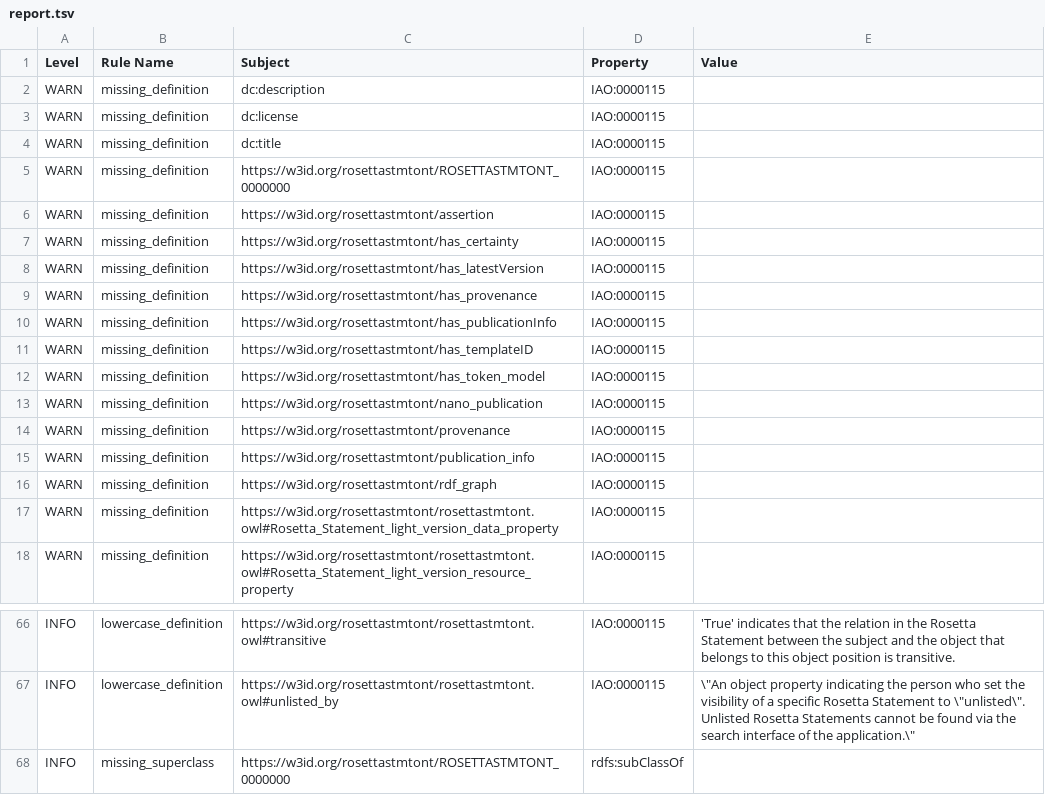
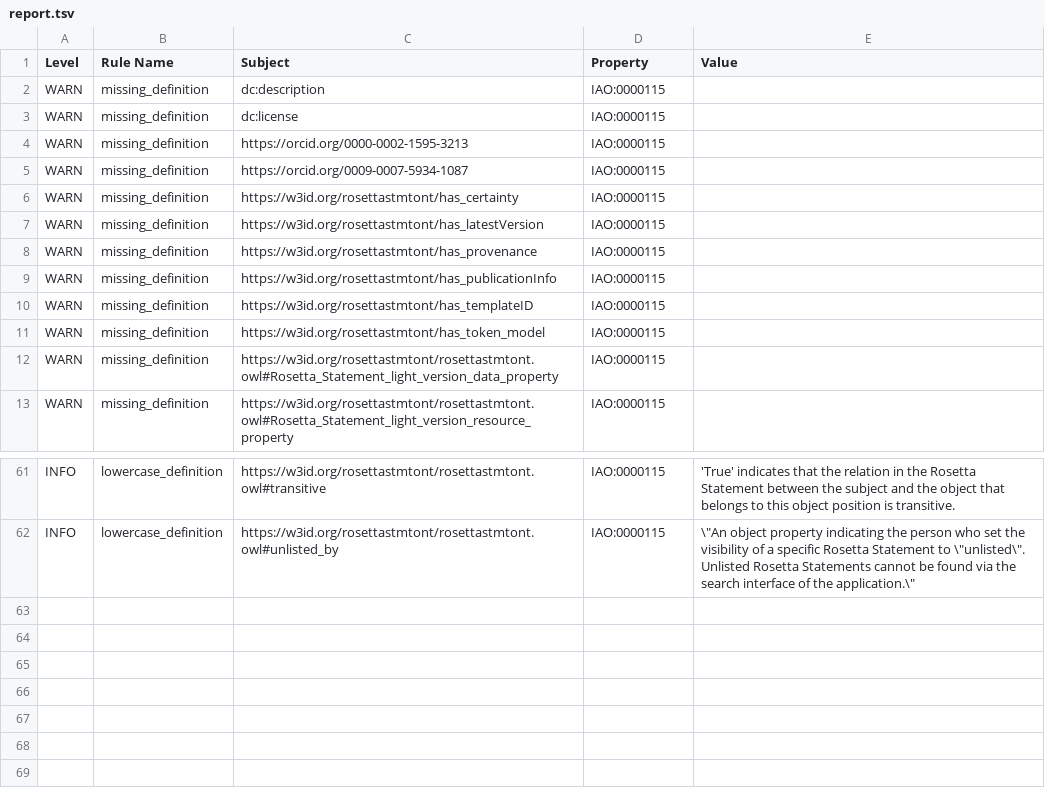
Before and after one commit to karanthpallavi/rosetta_statement_ontology, a TSV file: src/ontology/report.tsv, drawn as a sheet; only a part is shown, gaps mark what is left out.

Commit message:
Full Ontology release 03-Mar-2025

```diff
--- a/src/ontology/report.tsv
+++ b/src/ontology/report.tsv
@@ -3,5 +3,4 @@ WARN	missing_definition	dc:description	IAO:0000115
 WARN	missing_definition	dc:license	IAO:0000115	
-WARN	missing_definition	dc:title	IAO:0000115	
-WARN	missing_definition	https://w3id.org/rosettastmtont/ROSETTASTMTONT_0000000	IAO:0000115	
-WARN	missing_definition	https://w3id.org/rosettastmtont/assertion	IAO:0000115	
+WARN	missing_definition	https://orcid.org/0000-0002-1595-3213	IAO:0000115	
+WARN	missing_definition	https://orcid.org/0009-0007-5934-1087	IAO:0000115	
 WARN	missing_definition	https://w3id.org/rosettastmtont/has_certainty	IAO:0000115	
@@ -12,6 +11,2 @@ WARN	missing_definition	https://w3id.org/rosettastmtont/has_templateID	IAO:00001
 WARN	missing_definition	https://w3id.org/rosettastmtont/has_token_model	IAO:0000115	
-WARN	missing_definition	https://w3id.org/rosettastmtont/nano_publication	IAO:0000115	
-WARN	missing_definition	https://w3id.org/rosettastmtont/provenance	IAO:0000115	
-WARN	missing_definition	https://w3id.org/rosettastmtont/publication_info	IAO:0000115	
-WARN	missing_definition	https://w3id.org/rosettastmtont/rdf_graph	IAO:0000115	
 WARN	missing_definition	https://w3id.org/rosettastmtont/rosettastmtont.owl#Rosetta_Statement_light_version_data_property	IAO:0000115	
@@ -67,2 +62 @@ INFO	lowercase_definition	https://w3id.org/rosettastmtont/rosettastmtont.owl#tra
 INFO	lowercase_definition	https://w3id.org/rosettastmtont/rosettastmtont.owl#unlisted_by	IAO:0000115	"\""An object property indicating the person who set the visibility of a specific Rosetta Statement to \""unlisted\"". Unlisted Rosetta Statements cannot be found via the search interface of the application.\"""
-INFO	missing_superclass	https://w3id.org/rosettastmtont/ROSETTASTMTONT_0000000	rdfs:subClassOf	
```
Also changed, not shown: 46 other files.
